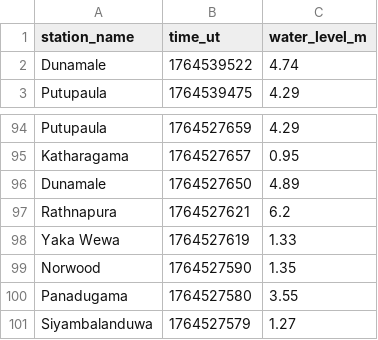
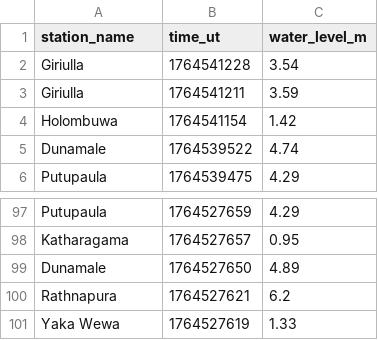
Before and after one commit to rusirunethmina/lk_irrigation, a TSV file: data/latest-100.tsv, drawn as a sheet; only a part is shown, gaps mark what is left out.

```diff
--- a/data/latest-100.tsv
+++ b/data/latest-100.tsv
@@ -1,2 +1,5 @@
 station_name	time_ut	water_level_m
+Giriulla	1764541228	3.54
+Giriulla	1764541211	3.59
+Holombuwa	1764541154	1.42
 Dunamale	1764539522	4.74
@@ -98,4 +101 @@ Rathnapura	1764527621	6.2
 Yaka Wewa	1764527619	1.33
-Norwood	1764527590	1.35
-Panadugama	1764527580	3.55
-Siyambalanduwa	1764527579	1.27
```
Also changed, not shown: data/all.tsv, data/latest-1000.tsv, 10 other files.
